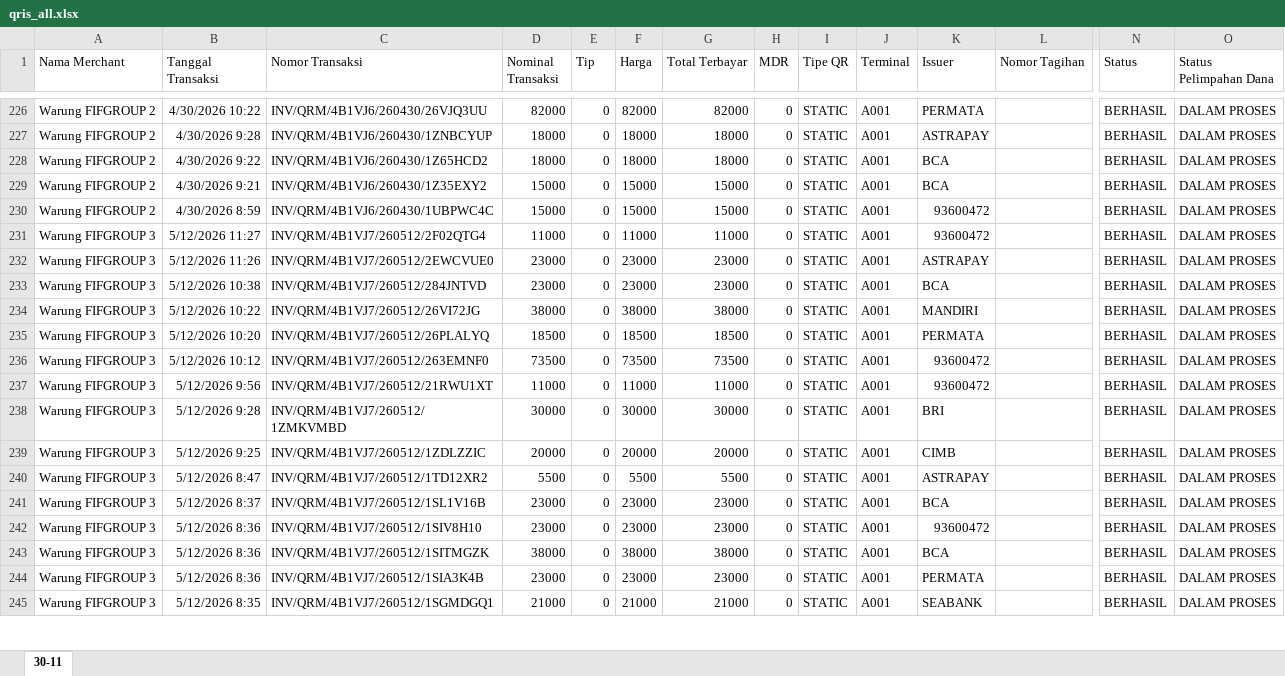
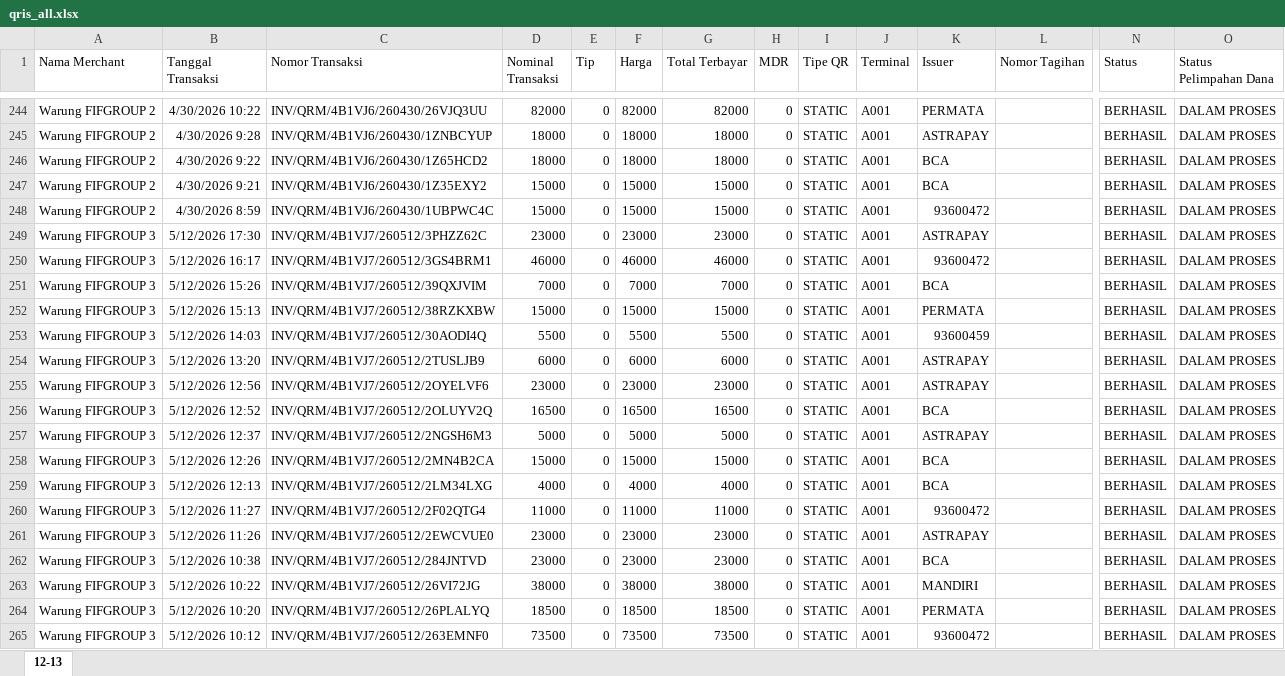
Before and after one commit to andi-arch1/WarungFifgroup, an Excel workbook: data/qris_all.xlsx, sheet 12-13, drawn as a sheet; only a part is shown, gaps mark what is left out; the shorter side is filled out with more unchanged rows; values as stored, in another font and other column widths than the file's, no borders; rows hold the shown columns only; the diff covers the shown part only; the diff names each change by its address in the sheet, - before the commit and + after, or states it on an @@ line.

```diff
--- a/data/qris_all.xlsx (sheet 12-13)
+++ b/data/qris_all.xlsx (sheet 12-13)
-sheet tab: 30-11
+sheet tab: 12-13
+row 249: Warung FIFGROUP 3 | 5/12/2026 17:30 | INV/QRM/4B1VJ7/260512/3PHZZ62C | 23000 | 0 | 23000 | 23000 | 0 | STATIC | A001 | ASTRAPAY |  | BERHASIL | DALAM PROSES
+row 250: Warung FIFGROUP 3 | 5/12/2026 16:17 | INV/QRM/4B1VJ7/260512/3GS4BRM1 | 46000 | 0 | 46000 | 46000 | 0 | STATIC | A001 | 93600472 |  | BERHASIL | DALAM PROSES
+row 251: Warung FIFGROUP 3 | 5/12/2026 15:26 | INV/QRM/4B1VJ7/260512/39QXJVIM | 7000 | 0 | 7000 | 7000 | 0 | STATIC | A001 | BCA |  | BERHASIL | DALAM PROSES
+row 252: Warung FIFGROUP 3 | 5/12/2026 15:13 | INV/QRM/4B1VJ7/260512/38RZKXBW | 15000 | 0 | 15000 | 15000 | 0 | STATIC | A001 | PERMATA |  | BERHASIL | DALAM PROSES
+row 253: Warung FIFGROUP 3 | 5/12/2026 14:03 | INV/QRM/4B1VJ7/260512/30AODI4Q | 5500 | 0 | 5500 | 5500 | 0 | STATIC | A001 | 93600459 |  | BERHASIL | DALAM PROSES
+row 254: Warung FIFGROUP 3 | 5/12/2026 13:20 | INV/QRM/4B1VJ7/260512/2TUSLJB9 | 6000 | 0 | 6000 | 6000 | 0 | STATIC | A001 | ASTRAPAY |  | BERHASIL | DALAM PROSES
+row 255: Warung FIFGROUP 3 | 5/12/2026 12:56 | INV/QRM/4B1VJ7/260512/2OYELVF6 | 23000 | 0 | 23000 | 23000 | 0 | STATIC | A001 | ASTRAPAY |  | BERHASIL | DALAM PROSES
+row 256: Warung FIFGROUP 3 | 5/12/2026 12:52 | INV/QRM/4B1VJ7/260512/2OLUYV2Q | 16500 | 0 | 16500 | 16500 | 0 | STATIC | A001 | BCA |  | BERHASIL | DALAM PROSES
+row 257: Warung FIFGROUP 3 | 5/12/2026 12:37 | INV/QRM/4B1VJ7/260512/2NGSH6M3 | 5000 | 0 | 5000 | 5000 | 0 | STATIC | A001 | ASTRAPAY |  | BERHASIL | DALAM PROSES
+row 258: Warung FIFGROUP 3 | 5/12/2026 12:26 | INV/QRM/4B1VJ7/260512/2MN4B2CA | 15000 | 0 | 15000 | 15000 | 0 | STATIC | A001 | BCA |  | BERHASIL | DALAM PROSES
+row 259: Warung FIFGROUP 3 | 5/12/2026 12:13 | INV/QRM/4B1VJ7/260512/2LM34LXG | 4000 | 0 | 4000 | 4000 | 0 | STATIC | A001 | BCA |  | BERHASIL | DALAM PROSES
```
Also changed, not shown: 18 added rows elsewhere in this sheet.
